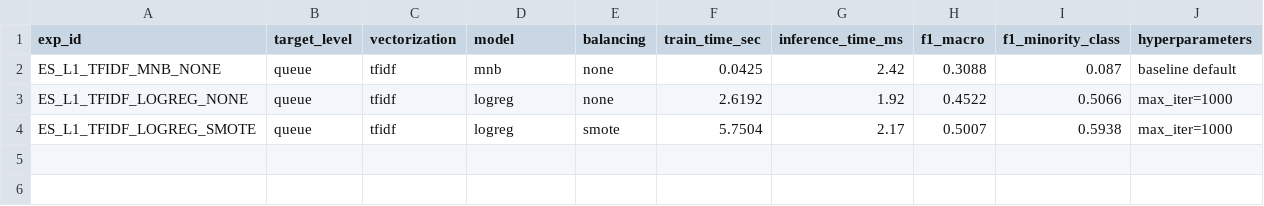
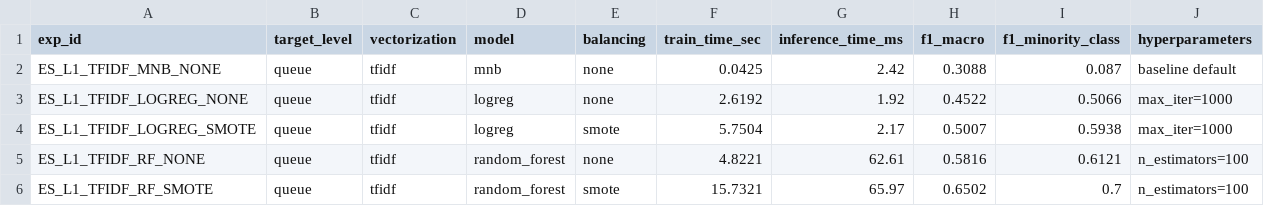
Before and after one commit to pedroandreutorres-dev/sitor-nlp-backend, a CSV file: data/processed/tracker_es.csv, drawn as a sheet; the diff names each change by its address in the sheet, - before the commit and + after, or states it on an @@ line.

```diff
--- a/data/processed/tracker_es.csv
+++ b/data/processed/tracker_es.csv
+row 5: ES_L1_TFIDF_RF_NONE | queue | tfidf | random_forest | none | 4.8221 | 62.61 | 0.5816 | 0.6121 | n_estimators=100
+row 6: ES_L1_TFIDF_RF_SMOTE | queue | tfidf | random_forest | smote | 15.7321 | 65.97 | 0.6502 | 0.7 | n_estimators=100
```
Also changed, not shown: data/processed/tracker_en.csv, 4 other files.
